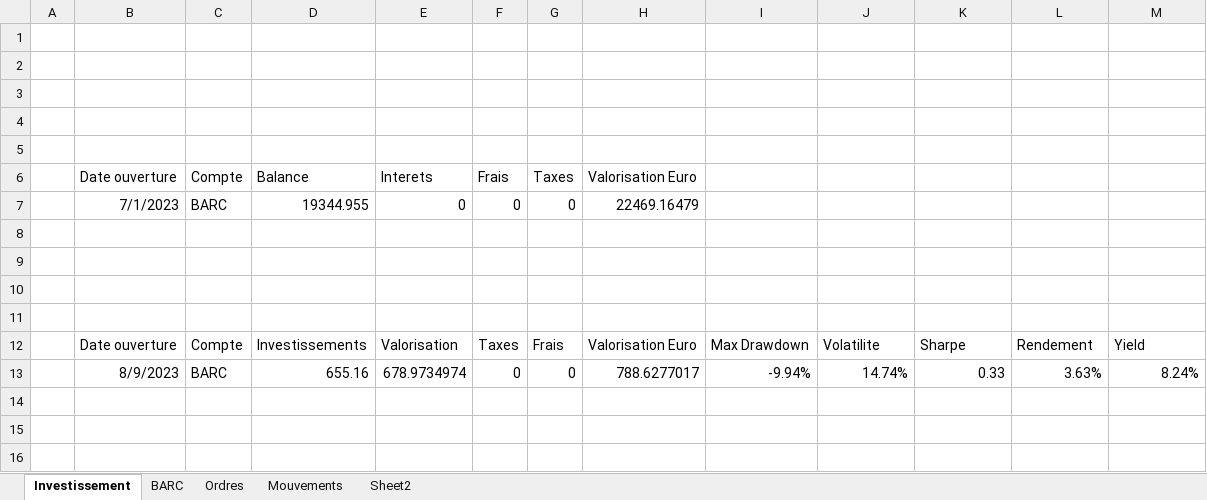
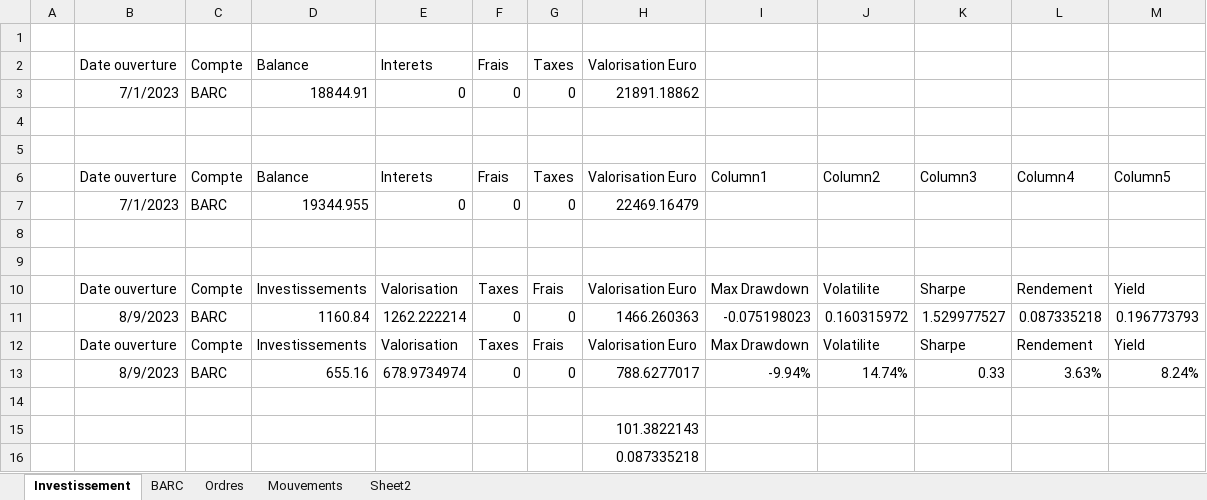
Before and after one commit to Nicolivain/portfolio-tracker, an Excel workbook: main.xlsm, sheet Investissement, drawn as a sheet; values as stored, in another font and other column widths than the file's, no borders; charts and pictures and table styles not drawn; removed rows and columns are numbered as before the commit, all else as after; the diff names each change by its address in the sheet, - before the commit and + after, or states it on an @@ line.

```diff
--- a/main.xlsm (sheet Investissement)
+++ b/main.xlsm (sheet Investissement)
+row 2:  | Date ouverture | Compte | Balance | Interets | Frais | Taxes | Valorisation Euro
+row 3:  | 7/1/2023 | BARC | 18844.91 | 0 | 0 | 0 | 21891.18862
-row 4: (empty)
-row 5: (empty)
-I6: (empty)
+I6: Column1
-J6: (empty)
+J6: Column2
-K6: (empty)
+K6: Column3
-L6: (empty)
+L6: Column4
-M6: (empty)
+M6: Column5
-row 10: (empty)
+row 10:  | Date ouverture | Compte | Investissements | Valorisation | Taxes | Frais | Valorisation Euro | Max Drawdown | Volatilite | Sharpe | Rendement | Yield
-row 11: (empty)
+row 11:  | 8/9/2023 | BARC | 1160.84 | 1262.222214 | 0 | 0 | 1466.260363 | -0.075198023 | 0.160315972 | 1.529977527 | 0.087335218 | 0.196773793
+row 14: (empty)
+row 15:  |  |  |  |  |  |  | 101.3822143
+row 16:  |  |  |  |  |  |  | 0.087335218
```
Also changed, not shown: sheet BARC, sheet Ordres, charts or pictures, 1 other file.
